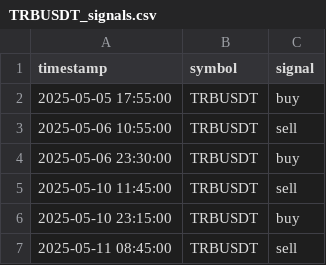
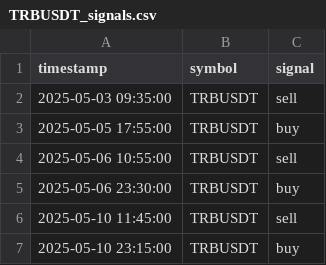
Before and after one commit to FMProducer/prosperous_bot, a CSV file: graphs/TRBUSDT_signals.csv, drawn as a sheet; only a part is shown; the shorter side is filled out with more unchanged rows.

```diff
--- a/graphs/TRBUSDT_signals.csv
+++ b/graphs/TRBUSDT_signals.csv
@@ -1,2 +1,3 @@
 timestamp,symbol,signal
+2025-05-03 09:35:00,TRBUSDT,sell
 2025-05-05 17:55:00,TRBUSDT,buy
```
Also changed, not shown: graphs/BTCUSDT_signals.csv, graphs/DOGEUSDT_signals.csv, 18 other files.
